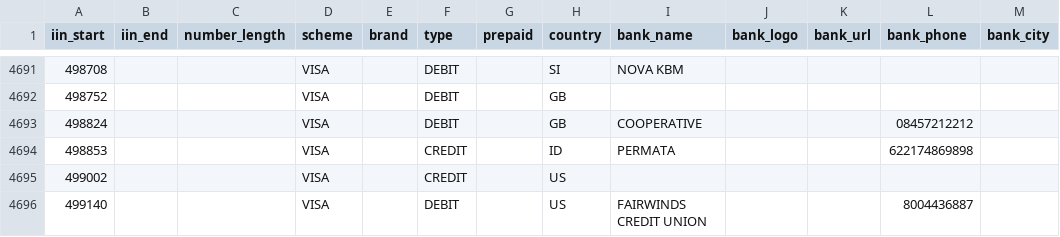
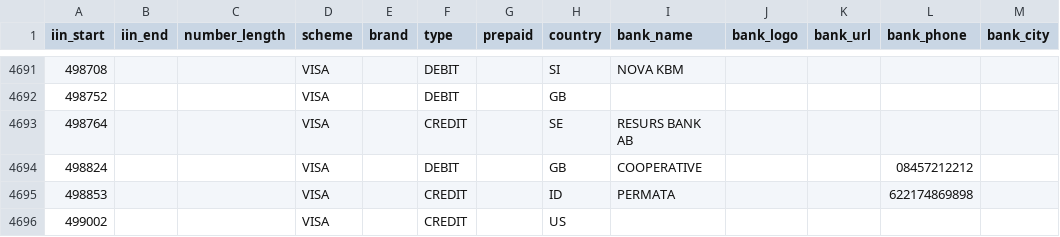
Before and after one commit to binlist/data, a CSV file: ranges.csv, drawn as a sheet; only a part is shown, gaps mark what is left out; the shorter side is filled out with more unchanged rows.

Commit message:
Add 498764 prefix
Source: A Swedish BIN table.

```diff
--- a/ranges.csv
+++ b/ranges.csv
@@ -4692,2 +4692,3 @@ iin_start,iin_end,number_length,scheme,brand,type,prepaid,country,bank_name,bank
 498752,,,VISA,,DEBIT,,GB,,,,,
+498764,,,VISA,,CREDIT,,SE,RESURS BANK AB,,,,
 498824,,,VISA,,DEBIT,,GB,COOPERATIVE,,,08457212212,
```
